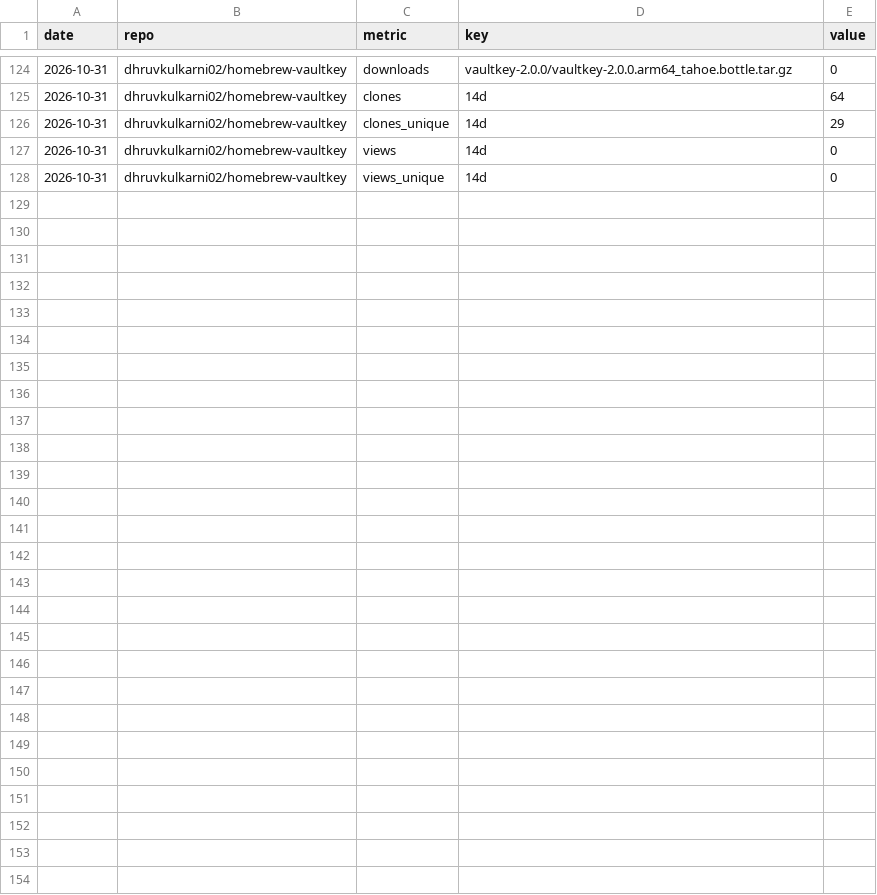
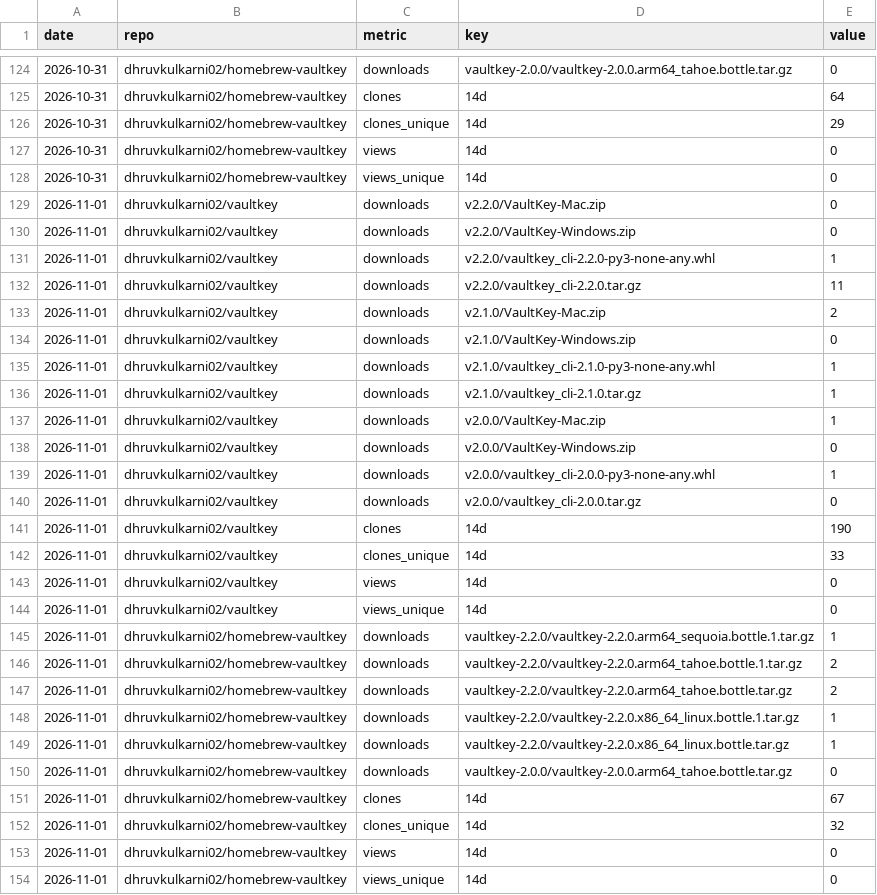
Before and after one commit to dhruvkulkarni02/vaultkey, a CSV file: stats/downloads.csv, drawn as a sheet; only a part is shown, gaps mark what is left out; the diff names each change by its address in the sheet, - before the commit and + after, or states it on an @@ line.

```diff
--- a/stats/downloads.csv
+++ b/stats/downloads.csv
+row 129: 2026-11-01 | dhruvkulkarni02/vaultkey | downloads | v2.2.0/VaultKey-Mac.zip | 0
+row 130: 2026-11-01 | dhruvkulkarni02/vaultkey | downloads | v2.2.0/VaultKey-Windows.zip | 0
+row 131: 2026-11-01 | dhruvkulkarni02/vaultkey | downloads | v2.2.0/vaultkey_cli-2.2.0-py3-none-any.whl | 1
+row 132: 2026-11-01 | dhruvkulkarni02/vaultkey | downloads | v2.2.0/vaultkey_cli-2.2.0.tar.gz | 11
+row 133: 2026-11-01 | dhruvkulkarni02/vaultkey | downloads | v2.1.0/VaultKey-Mac.zip | 2
+row 134: 2026-11-01 | dhruvkulkarni02/vaultkey | downloads | v2.1.0/VaultKey-Windows.zip | 0
+row 135: 2026-11-01 | dhruvkulkarni02/vaultkey | downloads | v2.1.0/vaultkey_cli-2.1.0-py3-none-any.whl | 1
+row 136: 2026-11-01 | dhruvkulkarni02/vaultkey | downloads | v2.1.0/vaultkey_cli-2.1.0.tar.gz | 1
+row 137: 2026-11-01 | dhruvkulkarni02/vaultkey | downloads | v2.0.0/VaultKey-Mac.zip | 1
+row 138: 2026-11-01 | dhruvkulkarni02/vaultkey | downloads | v2.0.0/VaultKey-Windows.zip | 0
+row 139: 2026-11-01 | dhruvkulkarni02/vaultkey | downloads | v2.0.0/vaultkey_cli-2.0.0-py3-none-any.whl | 1
+row 140: 2026-11-01 | dhruvkulkarni02/vaultkey | downloads | v2.0.0/vaultkey_cli-2.0.0.tar.gz | 0
+row 141: 2026-11-01 | dhruvkulkarni02/vaultkey | clones | 14d | 190
+row 142: 2026-11-01 | dhruvkulkarni02/vaultkey | clones_unique | 14d | 33
+row 143: 2026-11-01 | dhruvkulkarni02/vaultkey | views | 14d | 0
+row 144: 2026-11-01 | dhruvkulkarni02/vaultkey | views_unique | 14d | 0
+row 145: 2026-11-01 | dhruvkulkarni02/homebrew-vaultkey | downloads | vaultkey-2.2.0/vaultkey-2.2.0.arm64_sequoia.bottle.1.tar.gz | 1
+row 146: 2026-11-01 | dhruvkulkarni02/homebrew-vaultkey | downloads | vaultkey-2.2.0/vaultkey-2.2.0.arm64_tahoe.bottle.1.tar.gz | 2
+row 147: 2026-11-01 | dhruvkulkarni02/homebrew-vaultkey | downloads | vaultkey-2.2.0/vaultkey-2.2.0.arm64_tahoe.bottle.tar.gz | 2
+row 148: 2026-11-01 | dhruvkulkarni02/homebrew-vaultkey | downloads | vaultkey-2.2.0/vaultkey-2.2.0.x86_64_linux.bottle.1.tar.gz | 1
+row 149: 2026-11-01 | dhruvkulkarni02/homebrew-vaultkey | downloads | vaultkey-2.2.0/vaultkey-2.2.0.x86_64_linux.bottle.tar.gz | 1
+row 150: 2026-11-01 | dhruvkulkarni02/homebrew-vaultkey | downloads | vaultkey-2.0.0/vaultkey-2.0.0.arm64_tahoe.bottle.tar.gz | 0
+row 151: 2026-11-01 | dhruvkulkarni02/homebrew-vaultkey | clones | 14d | 67
+row 152: 2026-11-01 | dhruvkulkarni02/homebrew-vaultkey | clones_unique | 14d | 32
+row 153: 2026-11-01 | dhruvkulkarni02/homebrew-vaultkey | views | 14d | 0
+row 154: 2026-11-01 | dhruvkulkarni02/homebrew-vaultkey | views_unique | 14d | 0
```
